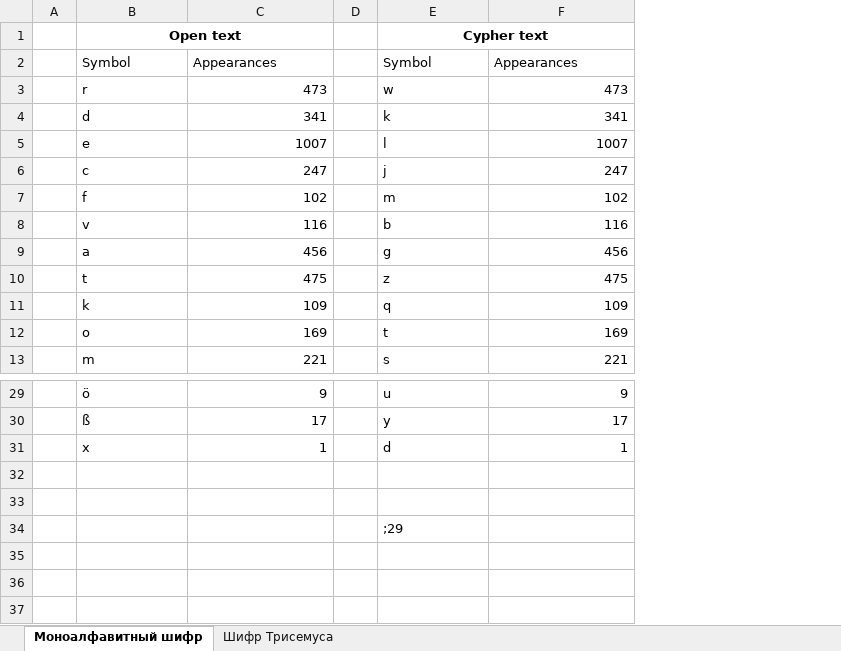
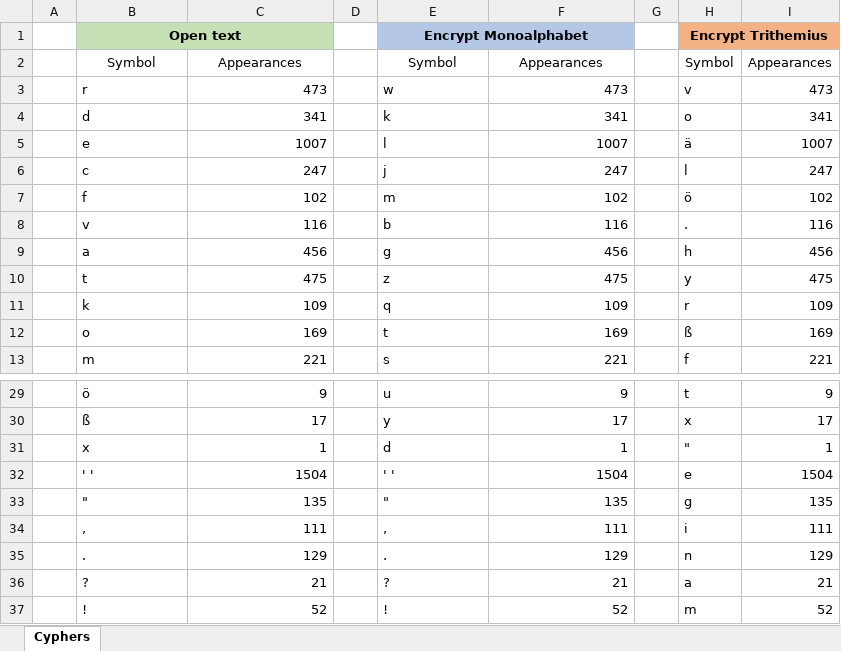
Before and after one commit to secxndary/KMZI_Labs_6sem, an Excel workbook: KMZI_Lab4/Graphics_Lab4.xlsx, sheet Cyphers, drawn as a sheet; only a part is shown, gaps mark what is left out; values as stored, in another font and other column widths than the file's, no borders; charts and pictures not drawn; removed rows and columns are numbered as before the commit, all else as after; the diff names each change by its address in the sheet, - before the commit and + after, or states it on an @@ line.

```diff
--- a/KMZI_Lab4/Graphics_Lab4.xlsx (sheet Cyphers)
+++ b/KMZI_Lab4/Graphics_Lab4.xlsx (sheet Cyphers)
-sheet tab: Моноалфавитный шифр
+sheet tab: Cyphers
-sheet tab: Шифр Трисемуса
+column G, empty
+column H, rows 1-13: Encrypt Trithemius | Symbol | v | o | ä | l | ö | . | h | y | r | ß | f; rows 29-33: t | x | " | e | g
+column I, rows 2-13: Appearances | 473 | 341 | 1007 | 247 | 102 | 116 | 456 | 475 | 109 | 169 | 221; rows 29-33: 9 | 17 | 1 | 1504 | 135
-B1:C1 fill: none
+B1:C1 fill: #C5E0B4
-E1: Cypher text
+E1: Encrypt Monoalphabet
-E1:F1 fill: none
+E1:F1 fill: #B4C7E7
-B2:C2 alignment: left
+B2:C2 alignment: center
-E2:F2 alignment: left
+E2:F2 alignment: center
-row 32: (empty)
+row 32:  | ' ' | 1504 |  | ' ' | 1504 |  | e | 1504
-row 33: (empty)
+row 33:  | " | 135 |  | " | 135 |  | g | 135
-row 34:  |  |  |  | ;29
+row 34:  | , | 111 |  | , | 111 |  | i | 111
+row 35:  | . | 129 |  | . | 129 |  | n | 129
+row 36:  | ? | 21 |  | ? | 21 |  | a | 21
+row 37:  | ! | 52 |  | ! | 52 |  | m | 52
```
Also changed, not shown: charts or pictures, 4 other files.
